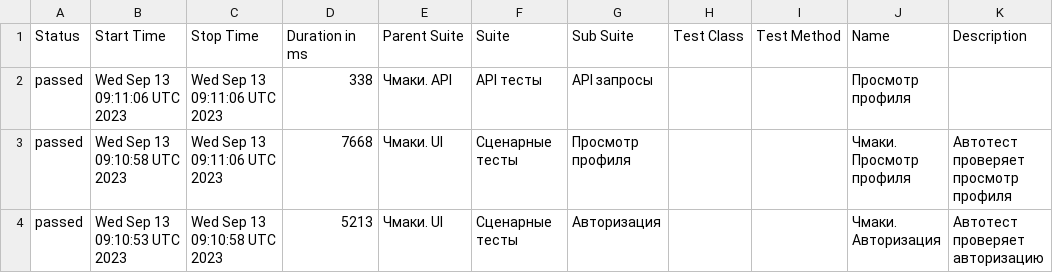
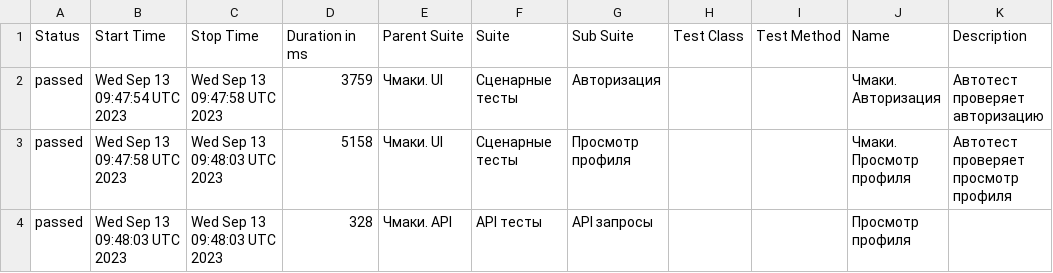
Before and after one commit to stealthaction/chmaki_allure, a CSV file: data/suites.csv, drawn as a sheet.

```diff
--- a/data/suites.csv
+++ b/data/suites.csv
@@ -1,4 +1,4 @@
 "Status","Start Time","Stop Time","Duration in ms","Parent Suite","Suite","Sub Suite","Test Class","Test Method","Name","Description"
-"passed","Wed Sep 13 09:11:06 UTC 2023","Wed Sep 13 09:11:06 UTC 2023","338","Чмаки. API","API тесты","API запросы","","","Просмотр профиля",""
-"passed","Wed Sep 13 09:10:58 UTC 2023","Wed Sep 13 09:11:06 UTC 2023","7668","Чмаки. UI","Сценарные тесты","Просмотр профиля","","","Чмаки. Просмотр профиля","Автотест проверяет просмотр профиля"
-"passed","Wed Sep 13 09:10:53 UTC 2023","Wed Sep 13 09:10:58 UTC 2023","5213","Чмаки. UI","Сценарные тесты","Авторизация","","","Чмаки. Авторизация","Автотест проверяет авторизацию"
+"passed","Wed Sep 13 09:47:54 UTC 2023","Wed Sep 13 09:47:58 UTC 2023","3759","Чмаки. UI","Сценарные тесты","Авторизация","","","Чмаки. Авторизация","Автотест проверяет авторизацию"
+"passed","Wed Sep 13 09:47:58 UTC 2023","Wed Sep 13 09:48:03 UTC 2023","5158","Чмаки. UI","Сценарные тесты","Просмотр профиля","","","Чмаки. Просмотр профиля","Автотест проверяет просмотр профиля"
+"passed","Wed Sep 13 09:48:03 UTC 2023","Wed Sep 13 09:48:03 UTC 2023","328","Чмаки. API","API тесты","API запросы","","","Просмотр профиля",""
```
Also changed, not shown: 20 other files.
